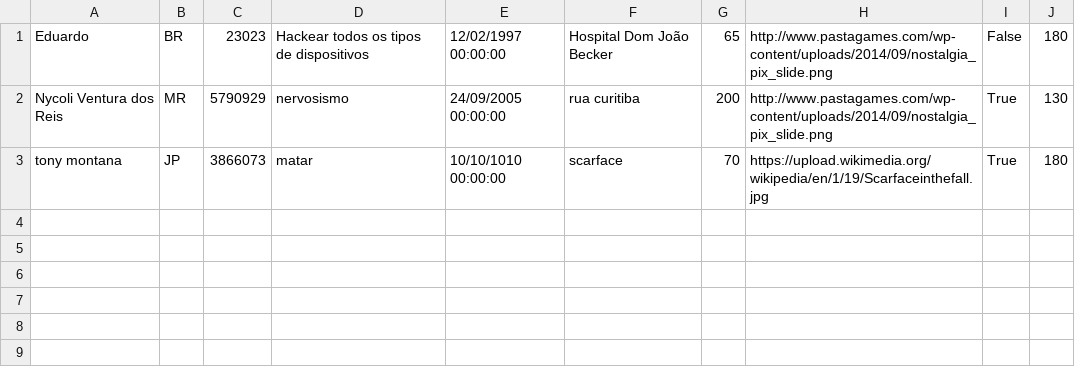
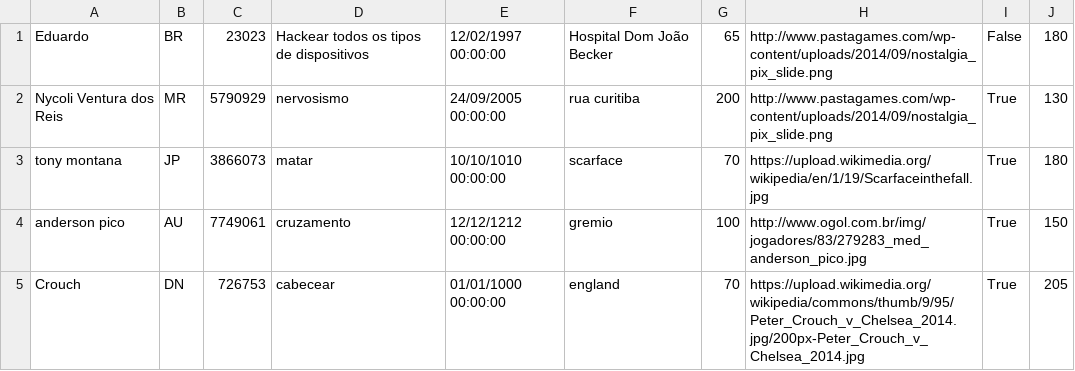
Before and after one commit to EduardoDornel/crescer-2016-2, a CSV file: src/CRESCER/modulo-5-.NET1/StreetFighter.Web/StreetFighter.Repositorio/ListaPersonagens.csv, drawn as a sheet.

Commit message:
feat(personagemRepositorio): tentativa frustrada de implementar lista de personagens

```diff
--- a/src/CRESCER/modulo-5-.NET1/StreetFighter.Web/StreetFighter.Repositorio/ListaPersonagens.csv
+++ b/src/CRESCER/modulo-5-.NET1/StreetFighter.Web/StreetFighter.Repositorio/ListaPersonagens.csv
@@ -3 +3,3 @@ Nycoli Ventura dos Reis;MR;5790929;nervosismo;24/09/2005 00:00:00;rua curitiba;2
 tony montana;JP;3866073;matar;10/10/1010 00:00:00;scarface;70;https://upload.wikimedia.org/wikipedia/en/1/19/Scarfaceinthefall.jpg;True;180;
+anderson pico;AU;7749061;cruzamento;12/12/1212 00:00:00;gremio;100;http://www.ogol.com.br/img/jogadores/83/279283_med_anderson_pico.jpg;True;150;
+Crouch;DN;726753;cabecear;01/01/1000 00:00:00;england;70;https://upload.wikimedia.org/wikipedia/commons/thumb/9/95/Peter_Crouch_v_Chelsea_2014.jpg/200px-Peter_Crouch_v_Chelsea_2014.jpg;True;205;
```
Also changed, not shown: 5 other files.
